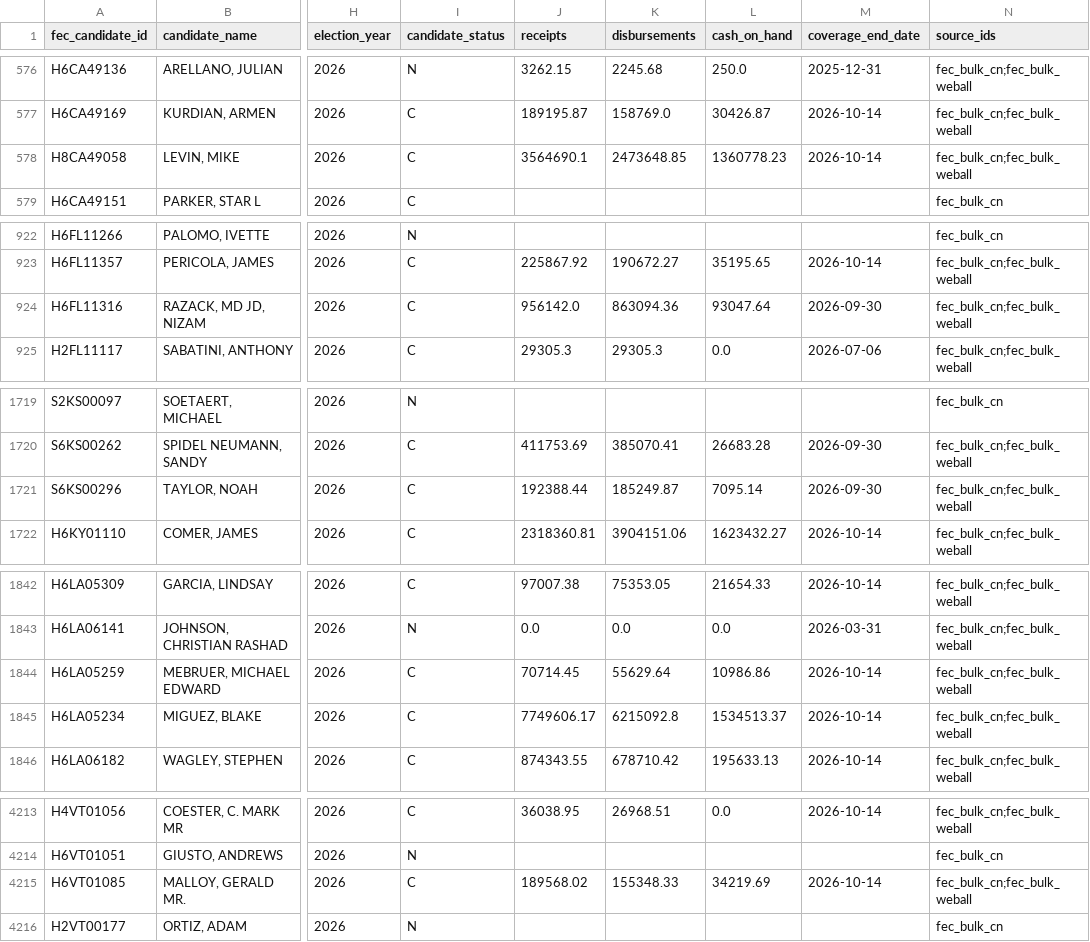
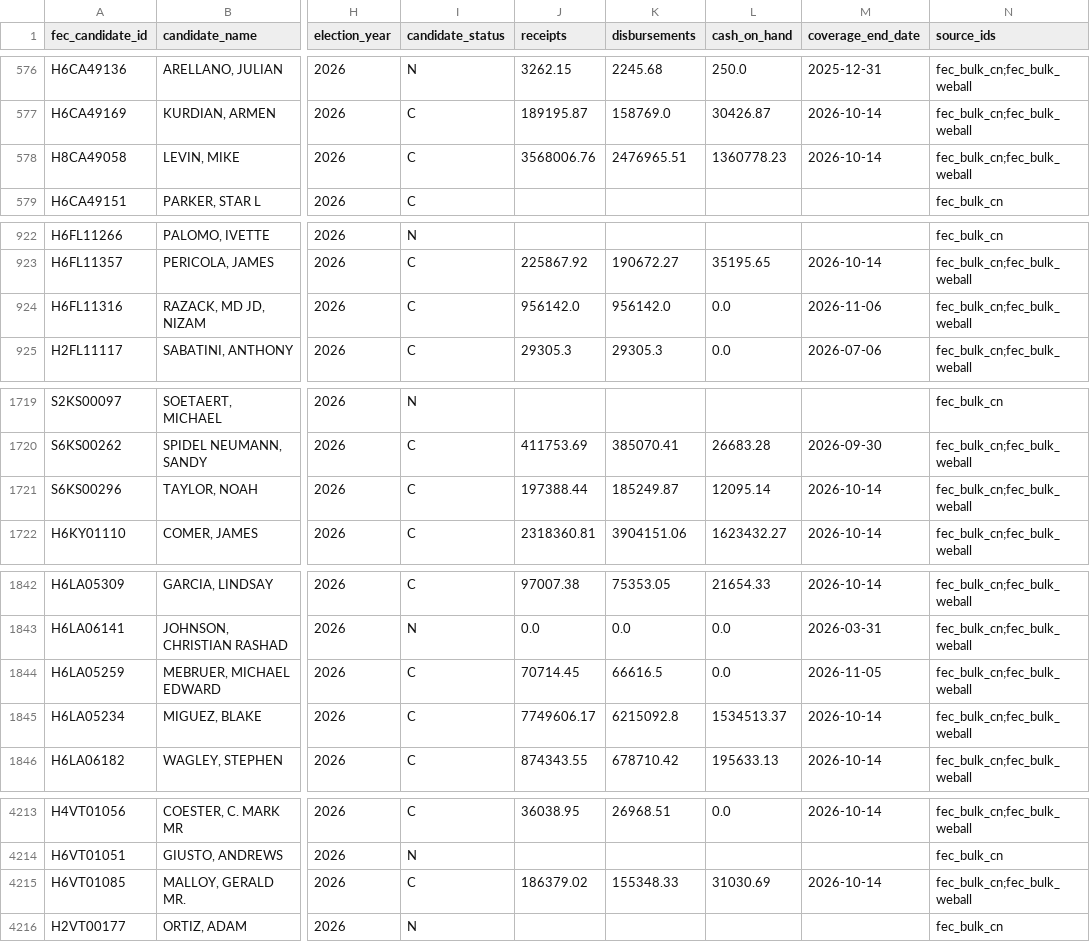
Before and after one commit to TMHSDigital/USA-Election-Tracker, a CSV file: fec/finance.csv, drawn as a sheet; only a part is shown, gaps mark what is left out; the diff covers the shown part only; the diff names each change by its address in the sheet, - before the commit and + after, or states it on an @@ line.

```diff
--- a/fec/finance.csv
+++ b/fec/finance.csv
-J578 (receipts): 3564690.1
+J578 (receipts): 3568006.76
-K578 (disbursements): 2473648.85
+K578 (disbursements): 2476965.51
-K924 (disbursements): 863094.36
+K924 (disbursements): 956142.0
-L924 (cash_on_hand): 93047.64
+L924 (cash_on_hand): 0.0
-M924 (coverage_end_date): 2026-09-30
+M924 (coverage_end_date): 2026-11-06
-J1721 (receipts): 192388.44
+J1721 (receipts): 197388.44
-L1721 (cash_on_hand): 7095.14
+L1721 (cash_on_hand): 12095.14
-M1721 (coverage_end_date): 2026-09-30
+M1721 (coverage_end_date): 2026-10-14
-K1844 (disbursements): 55629.64
+K1844 (disbursements): 66616.5
-L1844 (cash_on_hand): 10986.86
+L1844 (cash_on_hand): 0.0
-M1844 (coverage_end_date): 2026-10-14
+M1844 (coverage_end_date): 2026-11-05
-J4215 (receipts): 189568.02
+J4215 (receipts): 186379.02
-L4215 (cash_on_hand): 34219.69
+L4215 (cash_on_hand): 31030.69
```
Also changed, not shown: 3 edited cells elsewhere in this file, 8 other files.
